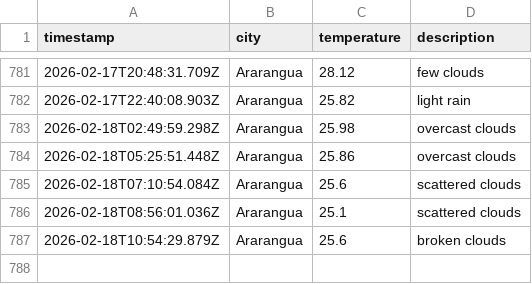
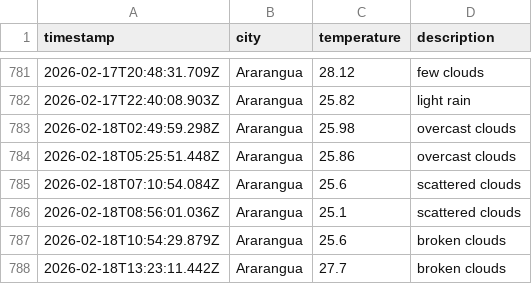
Before and after one commit to moniafavaro/DataOps-weather-js, a CSV file: data/weather_log.csv, drawn as a sheet; only a part is shown, gaps mark what is left out; the diff names each change by its address in the sheet, - before the commit and + after, or states it on an @@ line.

```diff
--- a/data/weather_log.csv
+++ b/data/weather_log.csv
+row 788: 2026-02-18T13:23:11.442Z | Ararangua | 27.7 | broken clouds
```
Also changed, not shown: 1 other file.
